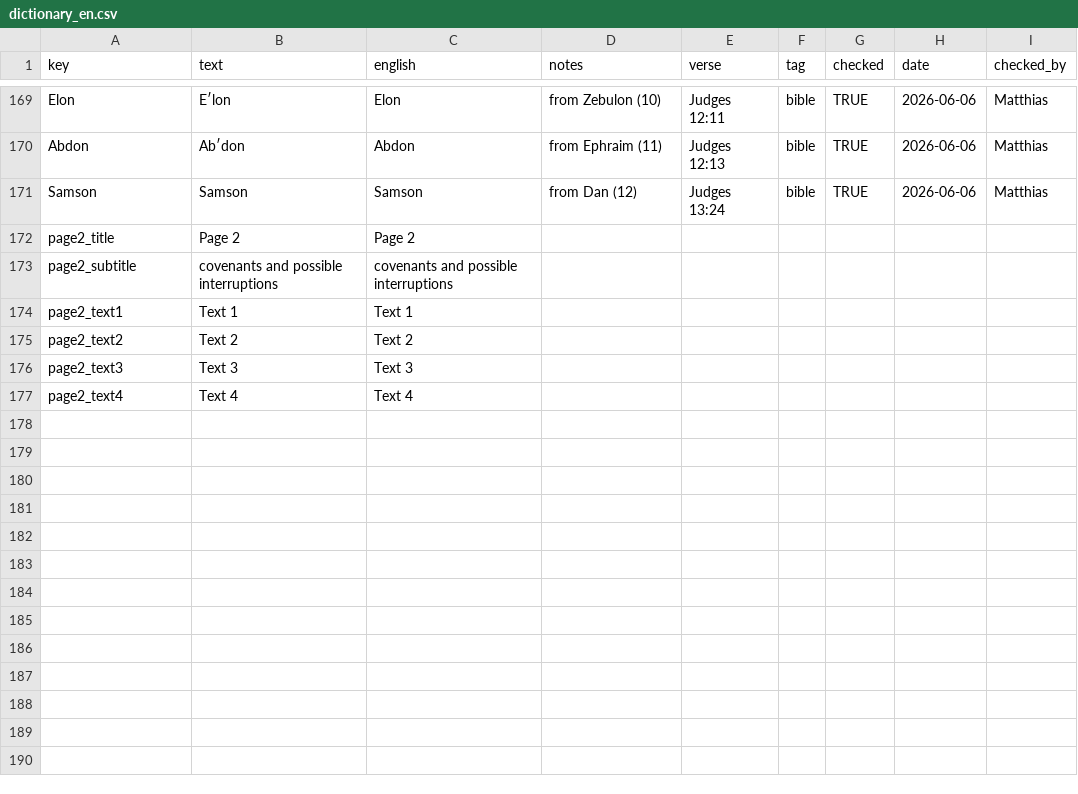
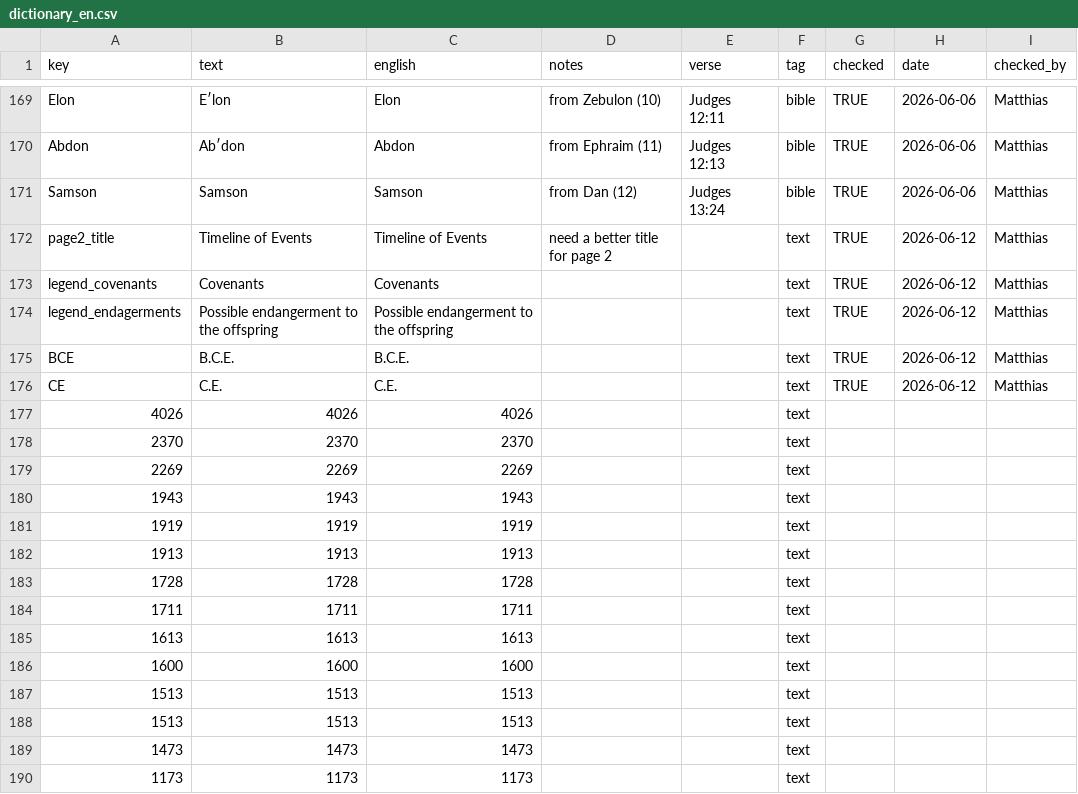
Before and after one commit to kreier/promised-offspring, a CSV file: db/dictionary_en.csv, drawn as a sheet; only a part is shown, gaps mark what is left out; removed rows and columns are numbered as before the commit, all else as after; the diff covers the shown part only; the diff names each change by its address in the sheet, - before the commit and + after, or states it on an @@ line.

Commit message:
added 35 significant dates to timeline on page 2

```diff
--- a/db/dictionary_en.csv
+++ b/db/dictionary_en.csv
-row 172: page2_title | Page 2 | Page 2
-row 173: page2_subtitle | covenants and possible interruptions | covenants and possible interruptions
-row 174: page2_text1 | Text 1 | Text 1
-row 175: page2_text2 | Text 2 | Text 2
-row 176: page2_text3 | Text 3 | Text 3
-row 177: page2_text4 | Text 4 | Text 4
+row 172: page2_title | Timeline of Events | Timeline of Events | need a better title for page 2 |  | text | TRUE | 2026-06-12 | Matthias
+row 173: legend_covenants | Covenants | Covenants |  |  | text | TRUE | 2026-06-12 | Matthias
+row 174: legend_endagerments | Possible endangerment to the offspring | Possible endangerment to the offspring |  |  | text | TRUE | 2026-06-12 | Matthias
+row 175: BCE | B.C.E. | B.C.E. |  |  | text | TRUE | 2026-06-12 | Matthias
+row 176: CE | C.E. | C.E. |  |  | text | TRUE | 2026-06-12 | Matthias
+row 177: 4026 | 4026 | 4026 |  |  | text
+row 178: 2370 | 2370 | 2370 |  |  | text
+row 179: 2269 | 2269 | 2269 |  |  | text
+row 180: 1943 | 1943 | 1943 |  |  | text
+row 181: 1919 | 1919 | 1919 |  |  | text
+row 182: 1913 | 1913 | 1913 |  |  | text
+row 183: 1728 | 1728 | 1728 |  |  | text
+row 184: 1711 | 1711 | 1711 |  |  | text
+row 185: 1613 | 1613 | 1613 |  |  | text
+row 186: 1600 | 1600 | 1600 |  |  | text
+row 187: 1513 | 1513 | 1513 |  |  | text
+row 188: 1513 | 1513 | 1513 |  |  | text
+row 189: 1473 | 1473 | 1473 |  |  | text
+row 190: 1173 | 1173 | 1173 |  |  | text
```
Also changed, not shown: 21 added rows elsewhere in this file, 5 other files.
